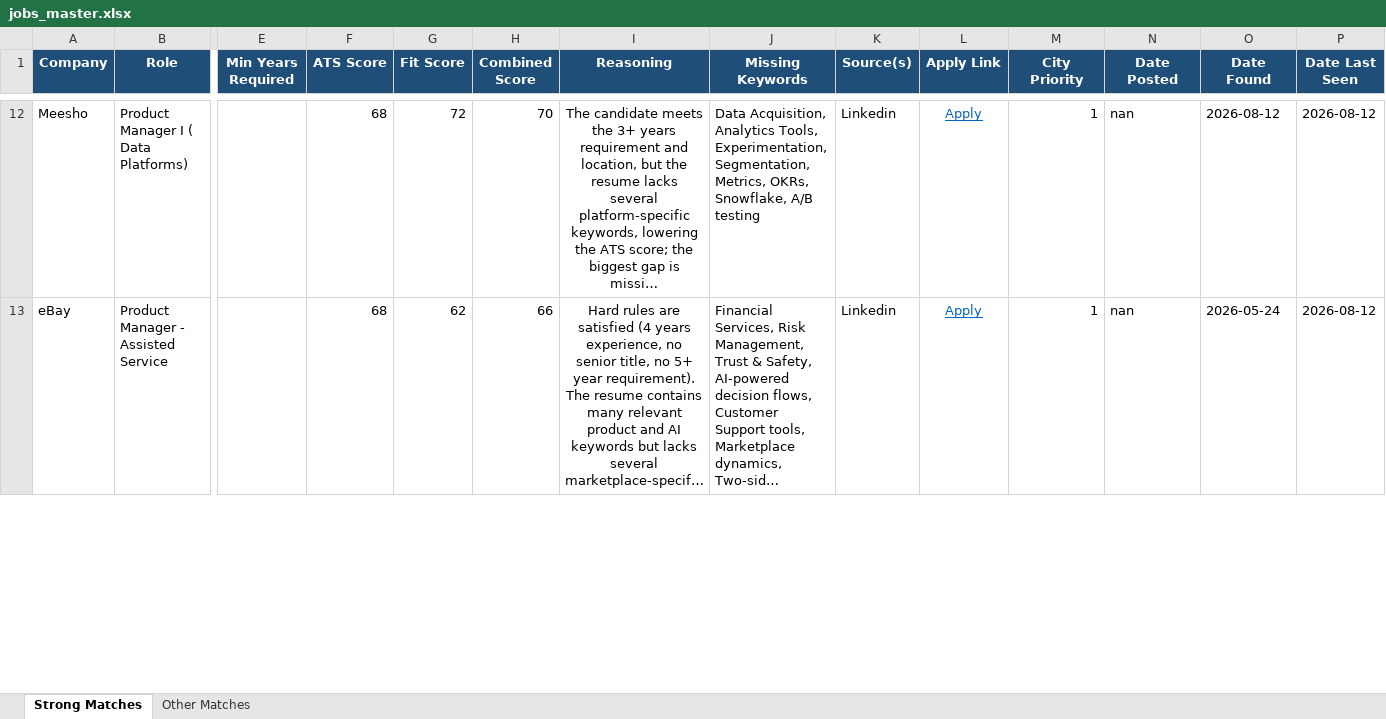
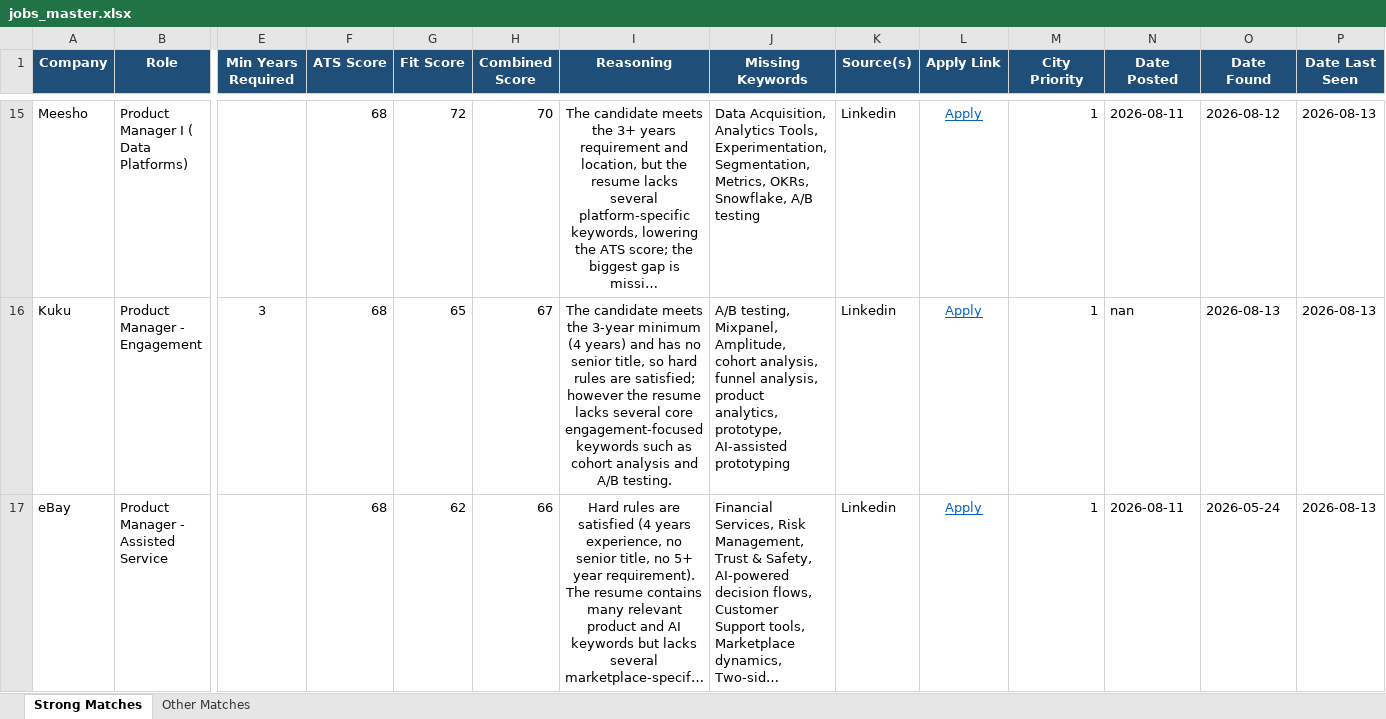
Before and after one commit to anirbanp19/Job-Tracker, an Excel workbook: output/jobs_master.xlsx, sheet Strong Matches, drawn as a sheet; only a part is shown, gaps mark what is left out; long unchanged cells end in …; values as stored, in another font and other column widths than the file's, no borders; addresses are those after the commit; rows hold the shown columns only; the diff covers the shown part only; the diff names each change by its address in the sheet, - before the commit and + after, or states it on an @@ line.

```diff
--- a/output/jobs_master.xlsx (sheet Strong Matches)
+++ b/output/jobs_master.xlsx (sheet Strong Matches)
-N15 (Date Posted): nan
+N15 (Date Posted): 2026-08-11
-P15 (Date Last Seen): 2026-08-12
+P15 (Date Last Seen): 2026-08-13
+row 16: Kuku | Product Manager - Engagement | 3 | 68 | 65 | 67 | The candidate meets the 3‑year minimum (4 years) and has no senior title, so hard rules are satisfied; however the resume lacks several core engagement‑focused keywords such as cohort analysis and A/B testing. | A/B testing, Mixpanel, Amplitude, cohort analysis, funnel analysis, product analytics, prototype, AI‑assisted prototyping | Linkedin | Apply | 1 | nan | 2026-08-13 | 2026-08-13
-N17 (Date Posted): nan
+N17 (Date Posted): 2026-08-11
-P17 (Date Last Seen): 2026-08-12
+P17 (Date Last Seen): 2026-08-13
```
Also changed, not shown: 8 added rows, 2 removed rows and 42 edited cells elsewhere in this sheet, sheet Other Matches, 1 other file.
